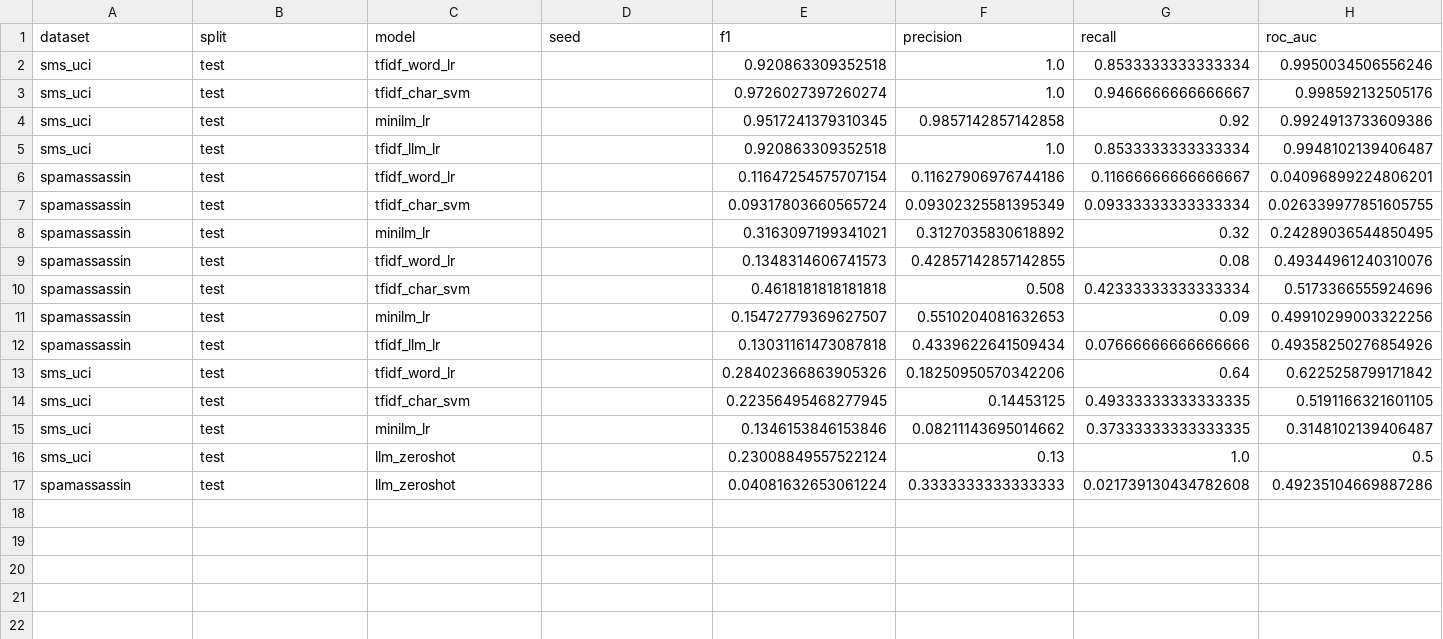
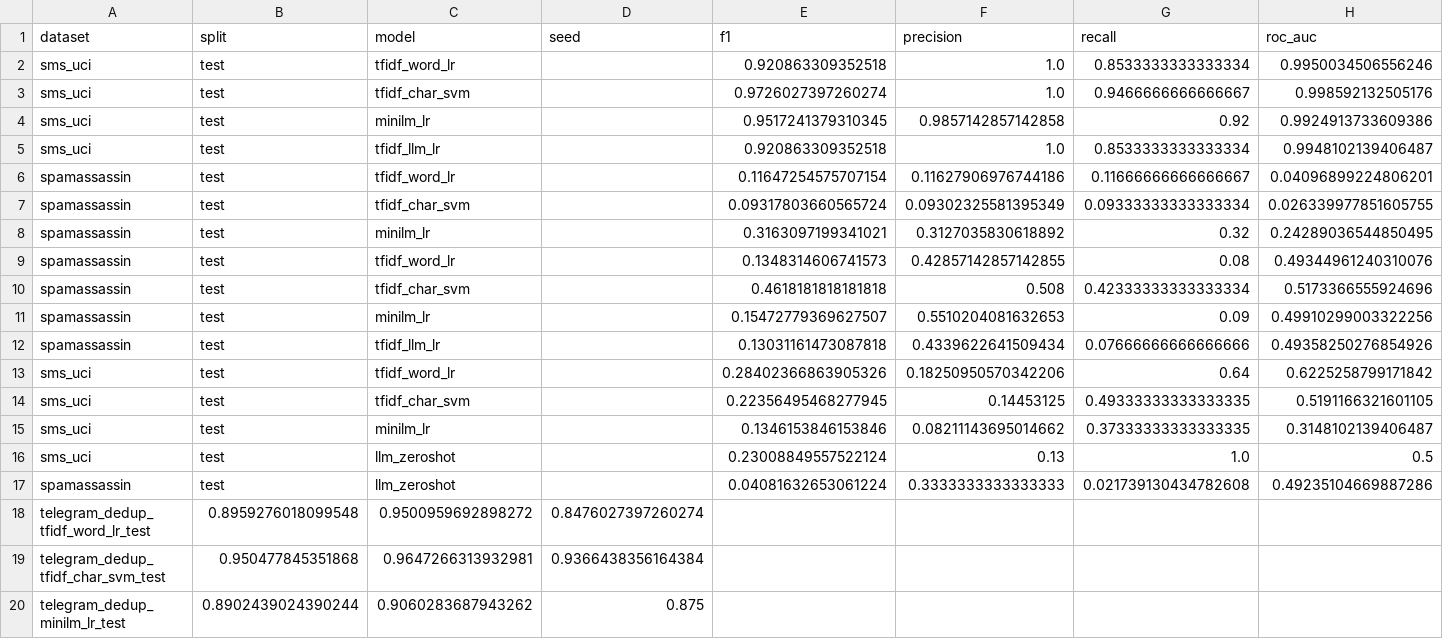
Before and after one commit to georgekingsman/Risky-text-detection-spam-phish-fraud-like-, a CSV file: results/results.csv, drawn as a sheet; only a part is shown; rows hold the shown columns only; the diff names each change by its address in the sheet, - before the commit and + after, or states it on an @@ line.

Commit message:
feat: complete 3-domain benchmark with Telegram corpus
Data Integration:
- Downloaded telegram-spam-or-ham from Kaggle (mexwell/telegram-spam-or-ham)
- Processed: 20,348 samples (29.5% spam, 56.9 avg tokens)
- Dedup: 19,988 samples retained (98.2%), zero data leakage

Trained Models:
- telegram_dedup_tfidf_word_lr.joblib
- telegram_dedup_tfidf_char_svm.joblib
- telegram_dedup_minilm_lr.joblib
- telegram_dedup_aug_tfidf_word_lr.joblib

Updated Results (with real 3-domain JSD):
- JSD(SMS, SpamAssassin) = 0.200
- JSD(SMS, Telegram) = 0.139 (most similar pair)
- JSD(SpamAssassin, Telegram) = 0.145

Cross-Domain Key Finding:
- Telegram→SMS transfer achieves 0.94 F1 (excellent)
- SMS→Telegram shows 0.19-0.44 F1 (moderate degradation)
- In-domain avg: 0.75-0.80 F1
- Cross-domain avg: 0.29-0.47 F1

```diff
--- a/results/results.csv
+++ b/results/results.csv
+row 18: telegram_dedup_tfidf_word_lr_test | 0.8959276018099548 | 0.9500959692898272 | 0.8476027397260274
+row 19: telegram_dedup_tfidf_char_svm_test | 0.950477845351868 | 0.9647266313932981 | 0.9366438356164384
+row 20: telegram_dedup_minilm_lr_test | 0.8902439024390244 | 0.9060283687943262 | 0.875
```
Also changed, not shown: results/cross_domain_3domain.csv, results/dataset_stats_table.csv, 7 other files.
